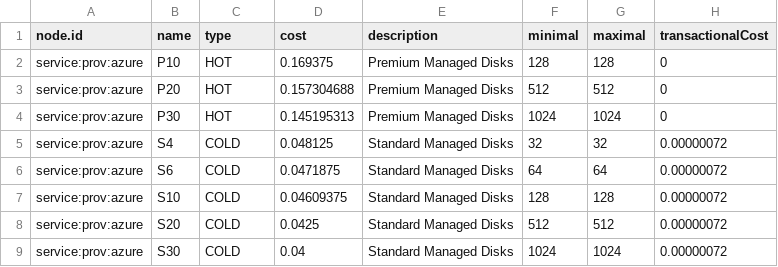
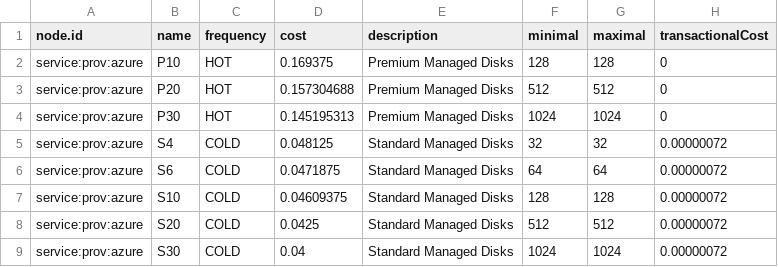
Before and after one commit to ligoj/plugin-prov-azure, a CSV file: src/main/resources/csv/prov-storage-type.csv (was src/main/resources/csv/prov-storage.csv), drawn as a sheet.

Commit message:
Add Storage optimization

```diff
--- a/src/main/resources/csv/prov-storage.csv
+++ b/src/main/resources/csv/prov-storage-type.csv
@@ -1,2 +1,2 @@
-node.id;name;type;cost;description;minimal;maximal;transactionalCost
+node.id;name;frequency;cost;description;minimal;maximal;transactionalCost
 service:prov:azure;P10;HOT;0.169375;Premium Managed Disks;128;128;0
```
Also changed, not shown: 2 other files.
